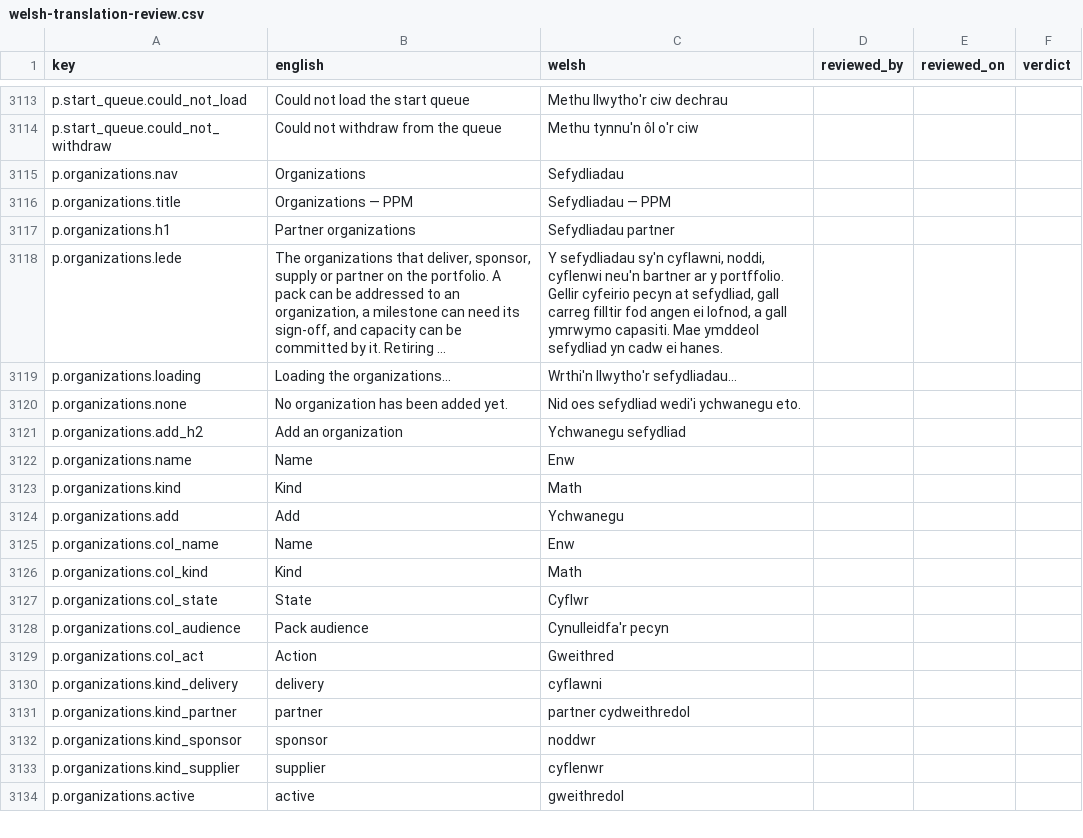
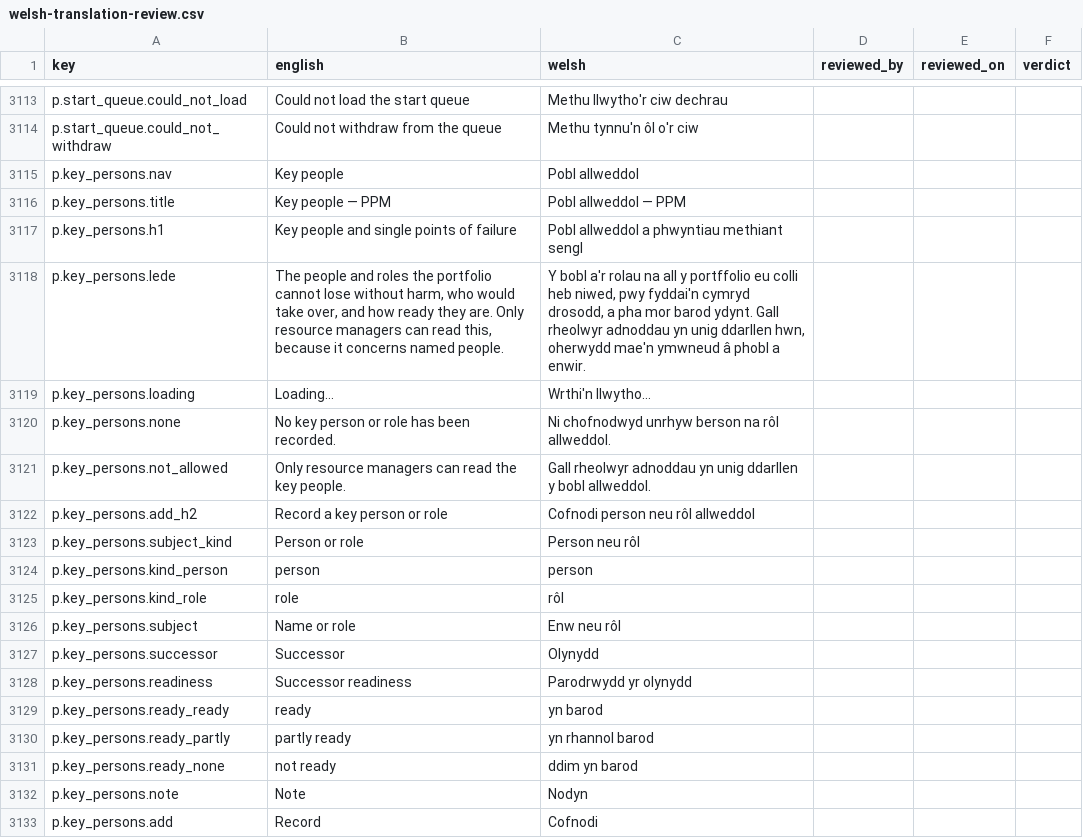
Before and after one commit to project-portfolio-management/project-portfolio-management, a CSV file: governance/welsh-translation-review.csv, drawn as a sheet; only a part is shown, gaps mark what is left out; the shorter side is filled out with more unchanged rows; long unchanged cells end in …; the diff covers the shown part only.

```diff
--- a/governance/welsh-translation-review.csv
+++ b/governance/welsh-translation-review.csv
@@ -3114 +3114,20 @@ p.start_queue.could_not_load,Could not load the start queue,Methu llwytho'r ciw
 p.start_queue.could_not_withdraw,Could not withdraw from the queue,Methu tynnu'n ôl o'r ciw,,,
+p.key_persons.nav,Key people,Pobl allweddol,,,
+p.key_persons.title,Key people — PPM,Pobl allweddol — PPM,,,
+p.key_persons.h1,Key people and single points of failure,Pobl allweddol a phwyntiau methiant sengl,,,
+p.key_persons.lede,"The people and roles the portfolio cannot lose without harm, who would take over, and how ready they are. Only resource managers can read this, because it concerns named people.","Y bobl a'r rolau na all y portffolio eu colli heb niwed, pwy fyddai'n cymryd drosodd, a pha mor barod ydynt. Gall rheolwyr adnoddau yn unig ddarllen hwn, oherwydd mae'n ymwneud â phobl a enwir.",,,
+p.key_persons.loading,Loading…,Wrthi'n llwytho…,,,
+p.key_persons.none,No key person or role has been recorded.,Ni chofnodwyd unrhyw berson na rôl allweddol.,,,
+p.key_persons.not_allowed,Only resource managers can read the key people.,Gall rheolwyr adnoddau yn unig ddarllen y bobl allweddol.,,,
+p.key_persons.add_h2,Record a key person or role,Cofnodi person neu rôl allweddol,,,
+p.key_persons.subject_kind,Person or role,Person neu rôl,,,
+p.key_persons.kind_person,person,person,,,
+p.key_persons.kind_role,role,rôl,,,
+p.key_persons.subject,Name or role,Enw neu rôl,,,
+p.key_persons.successor,Successor,Olynydd,,,
+p.key_persons.readiness,Successor readiness,Parodrwydd yr olynydd,,,
+p.key_persons.ready_ready,ready,yn barod,,,
+p.key_persons.ready_partly,partly ready,yn rhannol barod,,,
+p.key_persons.ready_none,not ready,ddim yn barod,,,
+p.key_persons.note,Note,Nodyn,,,
+p.key_persons.add,Record,Cofnodi,,,
```
Also changed, not shown: 18 added rows elsewhere in this file, 10 other files.
